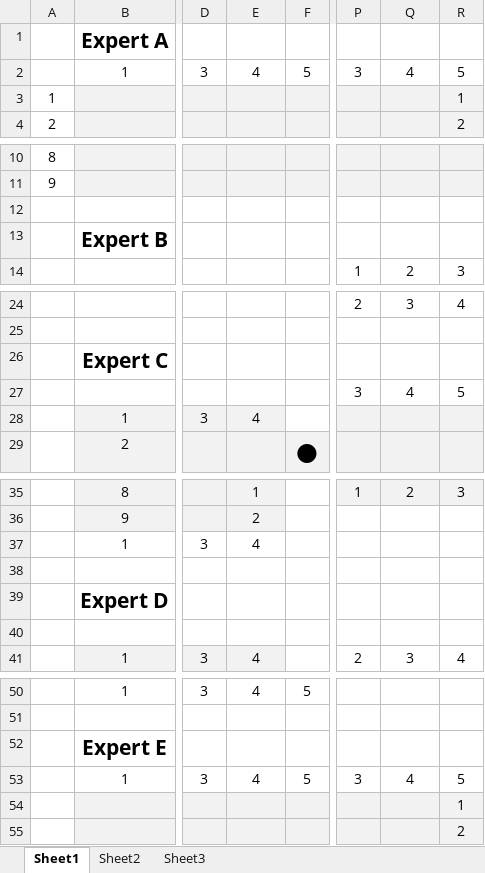
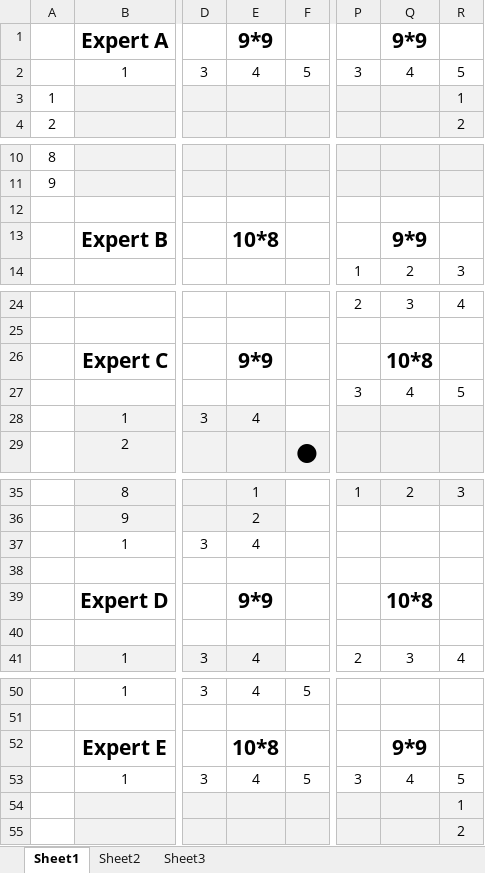
Before and after one commit to dragonash86/FactoryFun, an Excel workbook: etc/map.xlsx, sheet Sheet1, drawn as a sheet; only a part is shown, gaps mark what is left out; values as stored, in another font and other column widths than the file's, no borders; the diff names each change by its address in the sheet, - before the commit and + after, or states it on an @@ line.

```diff
--- a/etc/map.xlsx (sheet Sheet1)
+++ b/etc/map.xlsx (sheet Sheet1)
-E1: (empty)
+E1: 9*9
-Q1: (empty)
+Q1: 9*9
-E13: (empty)
+E13: 10*8
-Q13: (empty)
+Q13: 9*9
-E26: (empty)
+E26: 9*9
-Q26: (empty)
+Q26: 10*8
-E39: (empty)
+E39: 9*9
-Q39: (empty)
+Q39: 10*8
-E52: (empty)
+E52: 10*8
-Q52: (empty)
+Q52: 9*9
```
Also changed, not shown: 2 other files.
